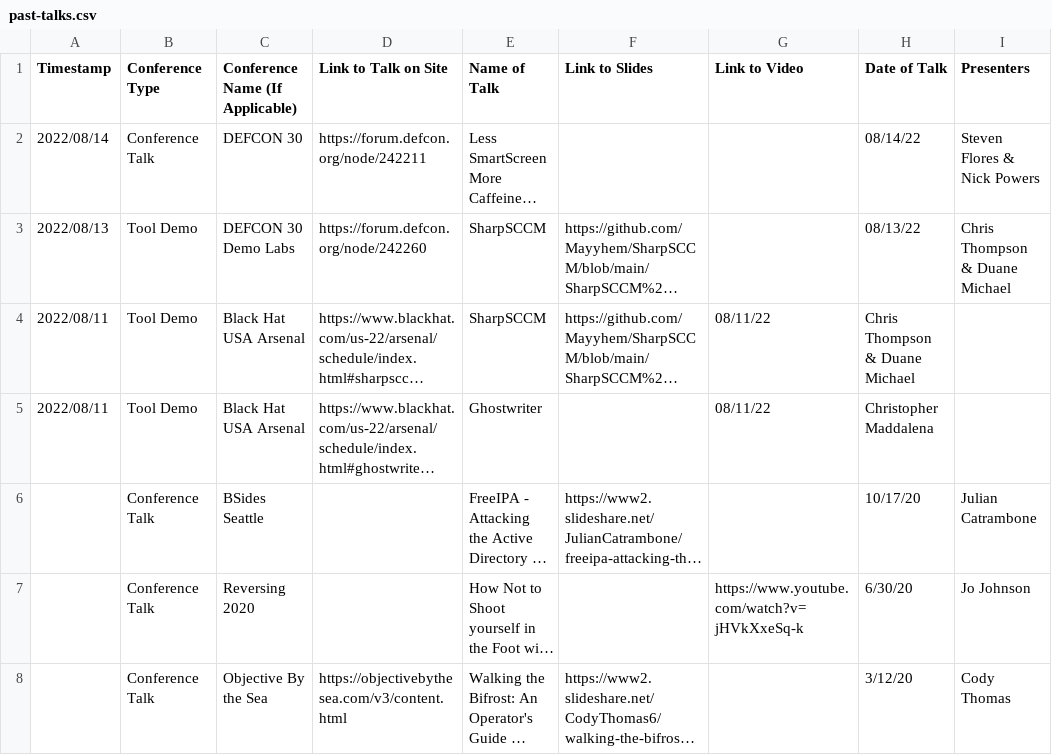
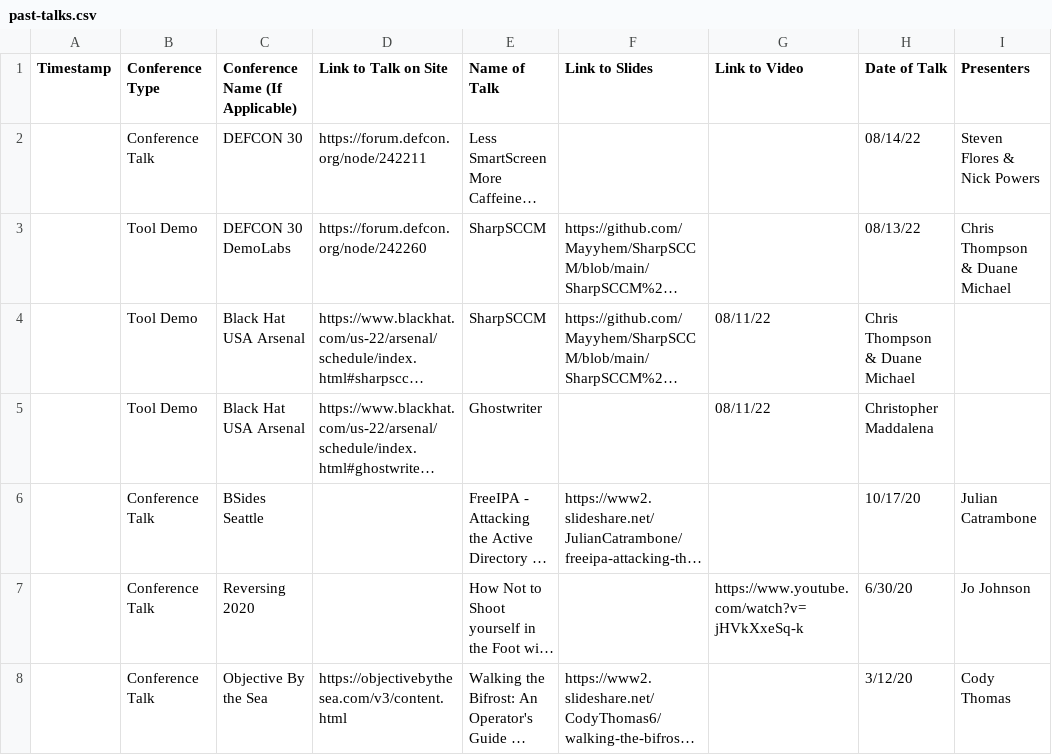
Before and after one commit to SpecterOps/chronology, a CSV file: past-talks.csv, drawn as a sheet; only a part is shown; long unchanged cells end in …; the diff names each change by its address in the sheet, - before the commit and + after, or states it on an @@ line.

Commit message:
Update past-talks.csv

```diff
--- a/past-talks.csv
+++ b/past-talks.csv
-A2 (Timestamp): 2022/08/14
+A2 (Timestamp): (empty)
-A3 (Timestamp): 2022/08/13
+A3 (Timestamp): (empty)
-C3 (Conference Name (If Applicable)): DEFCON 30 Demo Labs
+C3 (Conference Name (If Applicable)): DEFCON 30 DemoLabs
-A4:A5 (Timestamp): 2022/08/11
+A4:A5 (Timestamp): (empty)
```
